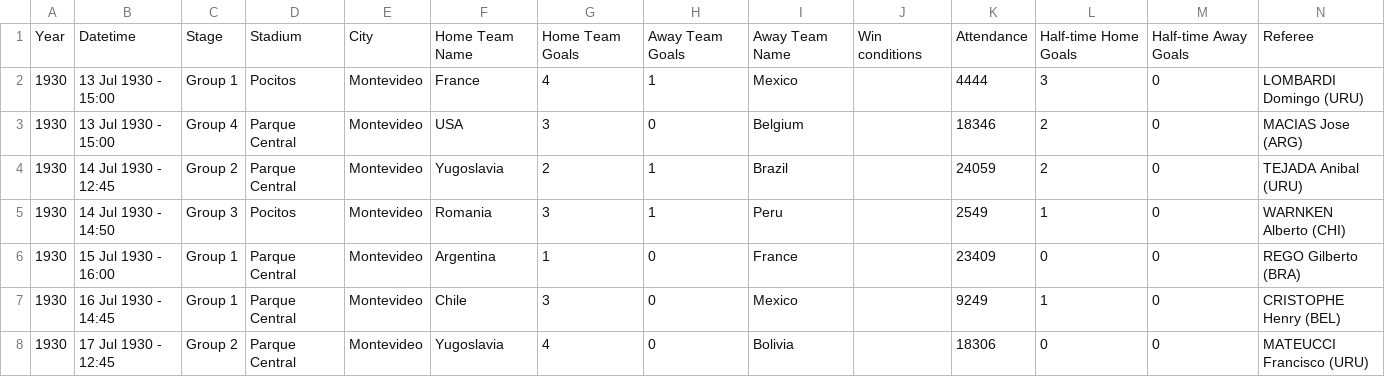
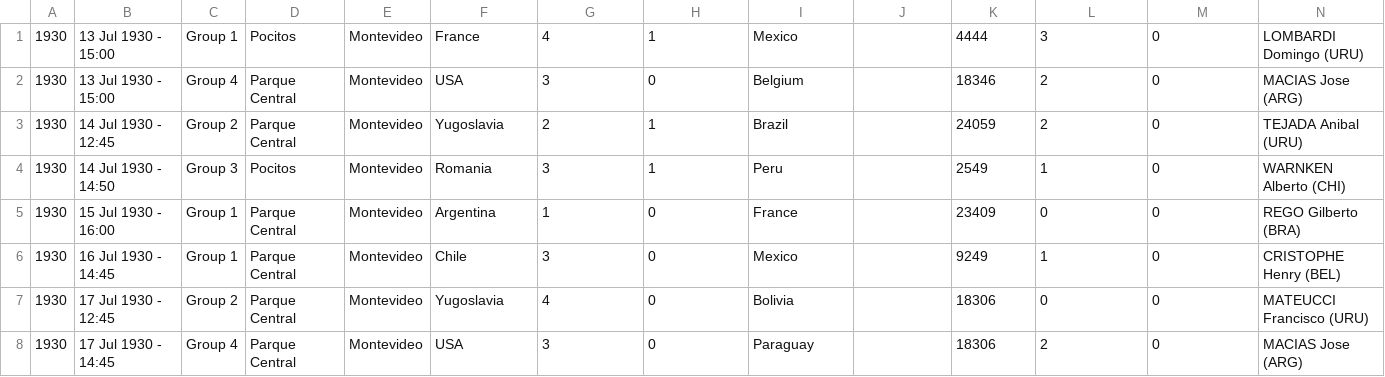
Before and after one commit to nourhanbakry/WorldCup, a CSV file: app/src/main/assets/worldcup.csv, drawn as a sheet; only a part is shown; the shorter side is filled out with more unchanged rows; rows hold the shown columns only; the diff names each change by its address in the sheet, - before the commit and + after, or states it on an @@ line.

Commit message:
- read and parse data from csv file using csv parser method and return data in form of MatchModelRecord - made appConstants File - made a list of matches to add and show match from it

```diff
--- a/app/src/main/assets/worldcup.csv
+++ b/app/src/main/assets/worldcup.csv
-row 1: Year | Datetime | Stage | Stadium | City | Home Team Name | Home Team Goals | Away Team Goals | Away Team Name | Win conditions | Attendance | Half-time Home Goals | Half-time Away Goals | Referee
```
Also changed, not shown: 9 other files.
